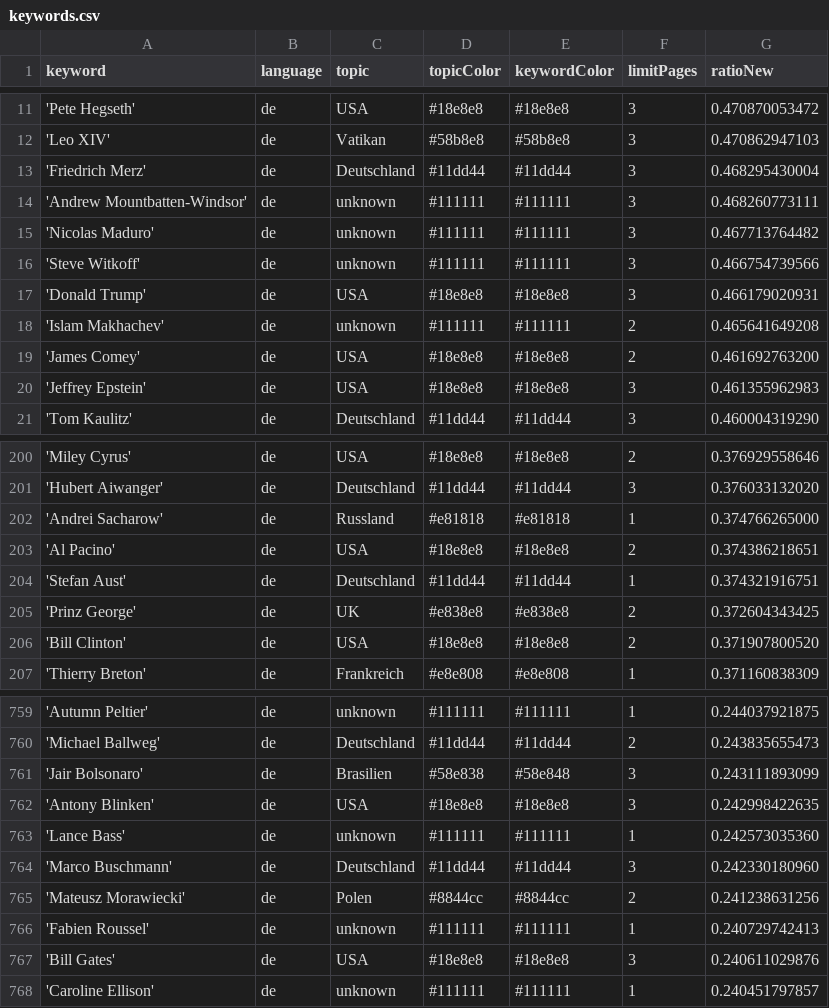
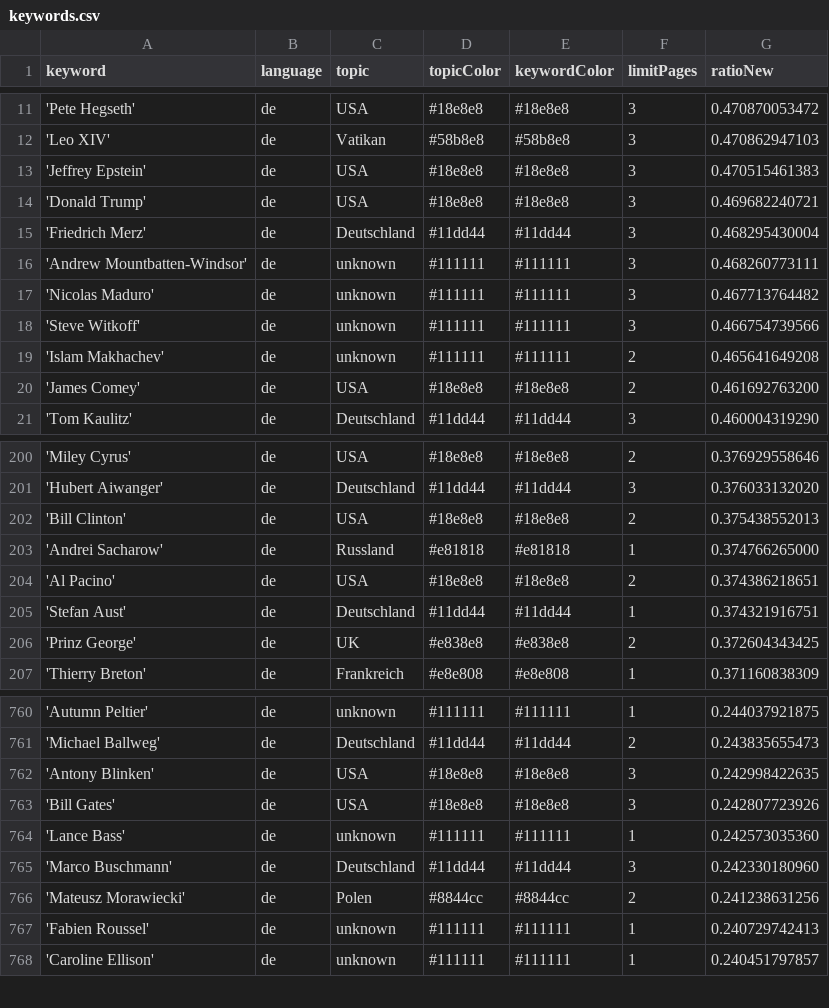
Before and after one commit to JoPhi24-news/leuteFluesterer, a CSV file: keywords.csv, drawn as a sheet; only a part is shown, gaps mark what is left out; the diff covers the shown part only.

```diff
--- a/keywords.csv
+++ b/keywords.csv
@@ -12,2 +12,4 @@ keyword,language,topic,topicColor,keywordColor,limitPages,ratioNew
 'Leo XIV',de,Vatikan,#58b8e8,#58b8e8,3,0.470862947103
+'Jeffrey Epstein',de,USA,#18e8e8,#18e8e8,3,0.470515461383
+'Donald Trump',de,USA,#18e8e8,#18e8e8,3,0.469682240721
 'Friedrich Merz',de,Deutschland,#11dd44,#11dd44,3,0.468295430004
@@ -16,6 +18,4 @@ keyword,language,topic,topicColor,keywordColor,limitPages,ratioNew
 'Steve Witkoff',de,unknown,#111111,#111111,3,0.466754739566
-'Donald Trump',de,USA,#18e8e8,#18e8e8,3,0.466179020931
 'Islam Makhachev',de,unknown,#111111,#111111,2,0.465641649208
 'James Comey',de,USA,#18e8e8,#18e8e8,2,0.461692763200
-'Jeffrey Epstein',de,USA,#18e8e8,#18e8e8,3,0.461355962983
 'Tom Kaulitz',de,Deutschland,#11dd44,#11dd44,3,0.460004319290
@@ -201,2 +201,3 @@ keyword,language,topic,topicColor,keywordColor,limitPages,ratioNew
 'Hubert Aiwanger',de,Deutschland,#11dd44,#11dd44,3,0.376033132020
+'Bill Clinton',de,USA,#18e8e8,#18e8e8,2,0.375438552013
 'Andrei Sacharow',de,Russland,#e81818,#e81818,1,0.374766265000
@@ -205,3 +206,2 @@ keyword,language,topic,topicColor,keywordColor,limitPages,ratioNew
 'Prinz George',de,UK,#e838e8,#e838e8,2,0.372604343425
-'Bill Clinton',de,USA,#18e8e8,#18e8e8,2,0.371907800520
 'Thierry Breton',de,Frankreich,#e8e808,#e8e808,1,0.371160838309
@@ -760,4 +761,4 @@ keyword,language,topic,topicColor,keywordColor,limitPages,ratioNew
 'Michael Ballweg',de,Deutschland,#11dd44,#11dd44,2,0.243835655473
-'Jair Bolsonaro',de,Brasilien,#58e838,#58e848,3,0.243111893099
 'Antony Blinken',de,USA,#18e8e8,#18e8e8,3,0.242998422635
+'Bill Gates',de,USA,#18e8e8,#18e8e8,3,0.242807723926
 'Lance Bass',de,unknown,#111111,#111111,1,0.242573035360
@@ -766,3 +767,2 @@ keyword,language,topic,topicColor,keywordColor,limitPages,ratioNew
 'Fabien Roussel',de,unknown,#111111,#111111,1,0.240729742413
-'Bill Gates',de,USA,#18e8e8,#18e8e8,3,0.240611029876
 'Caroline Ellison',de,unknown,#111111,#111111,1,0.240451797857
```
Also changed, not shown: 3 added rows, 2 removed rows and 2 edited cells elsewhere in this file, 1 other file.
